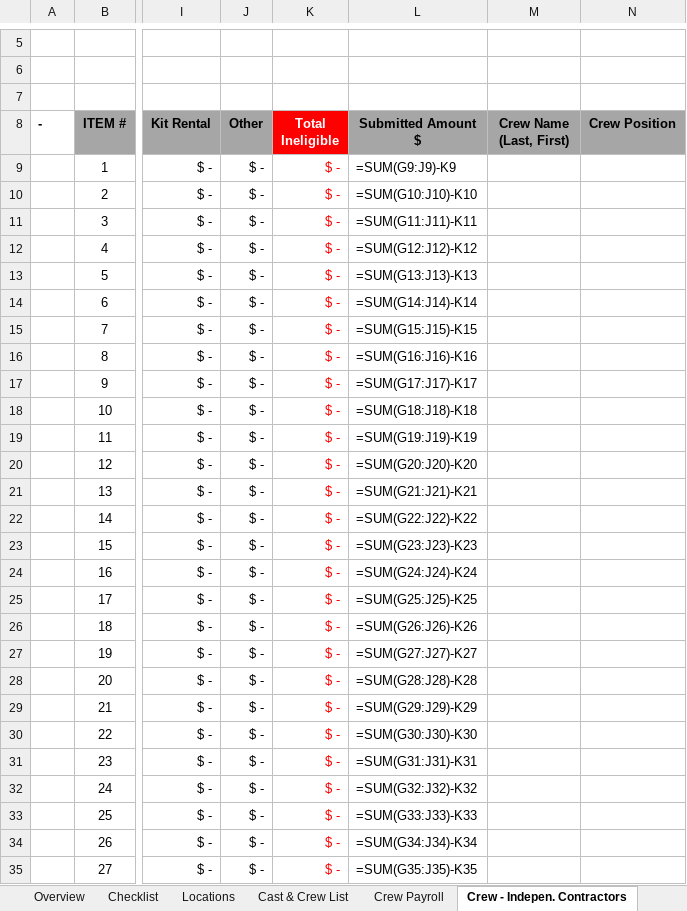
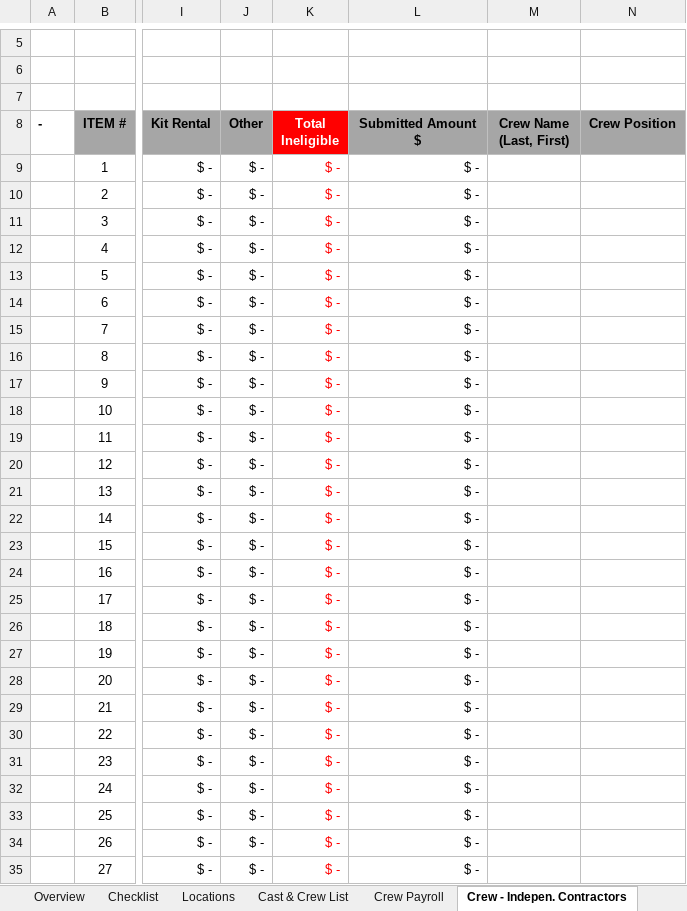
Before and after one commit to HeelHowardHeel123/SSW_Wizard, an Excel workbook: source/assets/workbooks/texas.xlsx, sheet Crew - Indepen. Contractors, drawn as a sheet; only a part is shown, gaps mark what is left out; values as stored, in another font and other column widths than the file's, no borders; formulas without a stored value are shown as written; conditional formats not drawn; the diff covers the shown part only; the diff names each change by its address in the sheet, - before the commit and + after, or states it on an @@ line.

```diff
--- a/source/assets/workbooks/texas.xlsx (sheet Crew - Indepen. Contractors)
+++ b/source/assets/workbooks/texas.xlsx (sheet Crew - Indepen. Contractors)
-L9 (Submitted Amount $): =SUM(G9:J9)-K9
+L9 (Submitted Amount $): $ -
-L10 (Submitted Amount $): =SUM(G10:J10)-K10
+L10 (Submitted Amount $): $ -
-L11 (Submitted Amount $): =SUM(G11:J11)-K11
+L11 (Submitted Amount $): $ -
-L12 (Submitted Amount $): =SUM(G12:J12)-K12
+L12 (Submitted Amount $): $ -
-L13 (Submitted Amount $): =SUM(G13:J13)-K13
+L13 (Submitted Amount $): $ -
-L14 (Submitted Amount $): =SUM(G14:J14)-K14
+L14 (Submitted Amount $): $ -
-L15 (Submitted Amount $): =SUM(G15:J15)-K15
+L15 (Submitted Amount $): $ -
-L16 (Submitted Amount $): =SUM(G16:J16)-K16
+L16 (Submitted Amount $): $ -
-L17 (Submitted Amount $): =SUM(G17:J17)-K17
+L17 (Submitted Amount $): $ -
-L18 (Submitted Amount $): =SUM(G18:J18)-K18
+L18 (Submitted Amount $): $ -
-L19 (Submitted Amount $): =SUM(G19:J19)-K19
+L19 (Submitted Amount $): $ -
-L20 (Submitted Amount $): =SUM(G20:J20)-K20
+L20 (Submitted Amount $): $ -
-L21 (Submitted Amount $): =SUM(G21:J21)-K21
+L21 (Submitted Amount $): $ -
-L22 (Submitted Amount $): =SUM(G22:J22)-K22
+L22 (Submitted Amount $): $ -
-L23 (Submitted Amount $): =SUM(G23:J23)-K23
+L23 (Submitted Amount $): $ -
-L24 (Submitted Amount $): =SUM(G24:J24)-K24
+L24 (Submitted Amount $): $ -
-L25 (Submitted Amount $): =SUM(G25:J25)-K25
+L25 (Submitted Amount $): $ -
-L26 (Submitted Amount $): =SUM(G26:J26)-K26
+L26 (Submitted Amount $): $ -
-L27 (Submitted Amount $): =SUM(G27:J27)-K27
+L27 (Submitted Amount $): $ -
-L28 (Submitted Amount $): =SUM(G28:J28)-K28
+L28 (Submitted Amount $): $ -
-L29 (Submitted Amount $): =SUM(G29:J29)-K29
+L29 (Submitted Amount $): $ -
-L30 (Submitted Amount $): =SUM(G30:J30)-K30
+L30 (Submitted Amount $): $ -
-L31 (Submitted Amount $): =SUM(G31:J31)-K31
+L31 (Submitted Amount $): $ -
-L32 (Submitted Amount $): =SUM(G32:J32)-K32
+L32 (Submitted Amount $): $ -
-L33 (Submitted Amount $): =SUM(G33:J33)-K33
+L33 (Submitted Amount $): $ -
-L34 (Submitted Amount $): =SUM(G34:J34)-K34
+L34 (Submitted Amount $): $ -
-L35 (Submitted Amount $): =SUM(G35:J35)-K35
+L35 (Submitted Amount $): $ -
```
Also changed, not shown: 3 added rows, 3 removed rows and 9 edited cells elsewhere in this sheet, sheet Crew Payroll, sheet Talent Payroll, sheet Talent - Indep. Contract, sheet Post Production, sheet Agency Vendor Exps, sheet Petty Cash, 4 more sheets, 7 other files.
